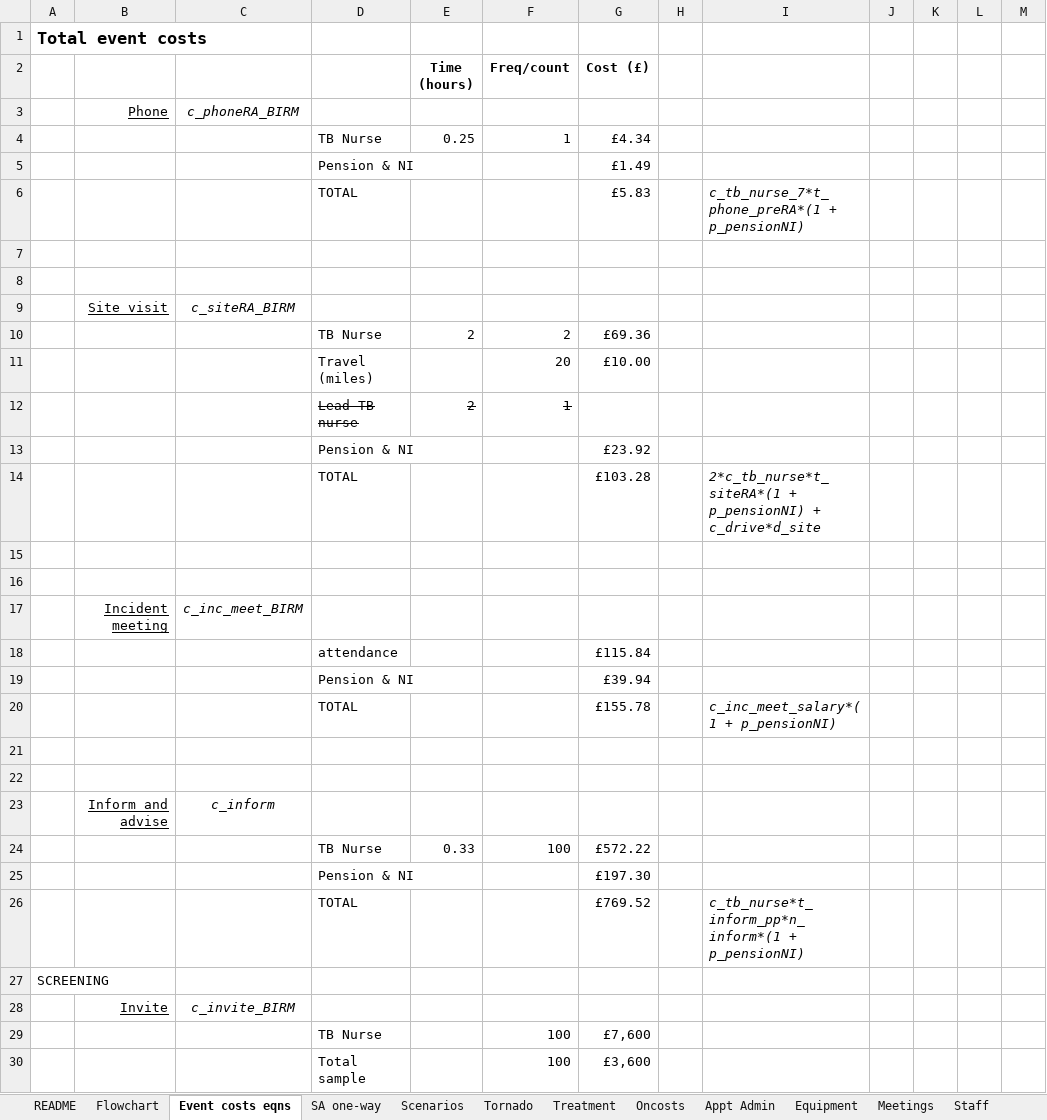
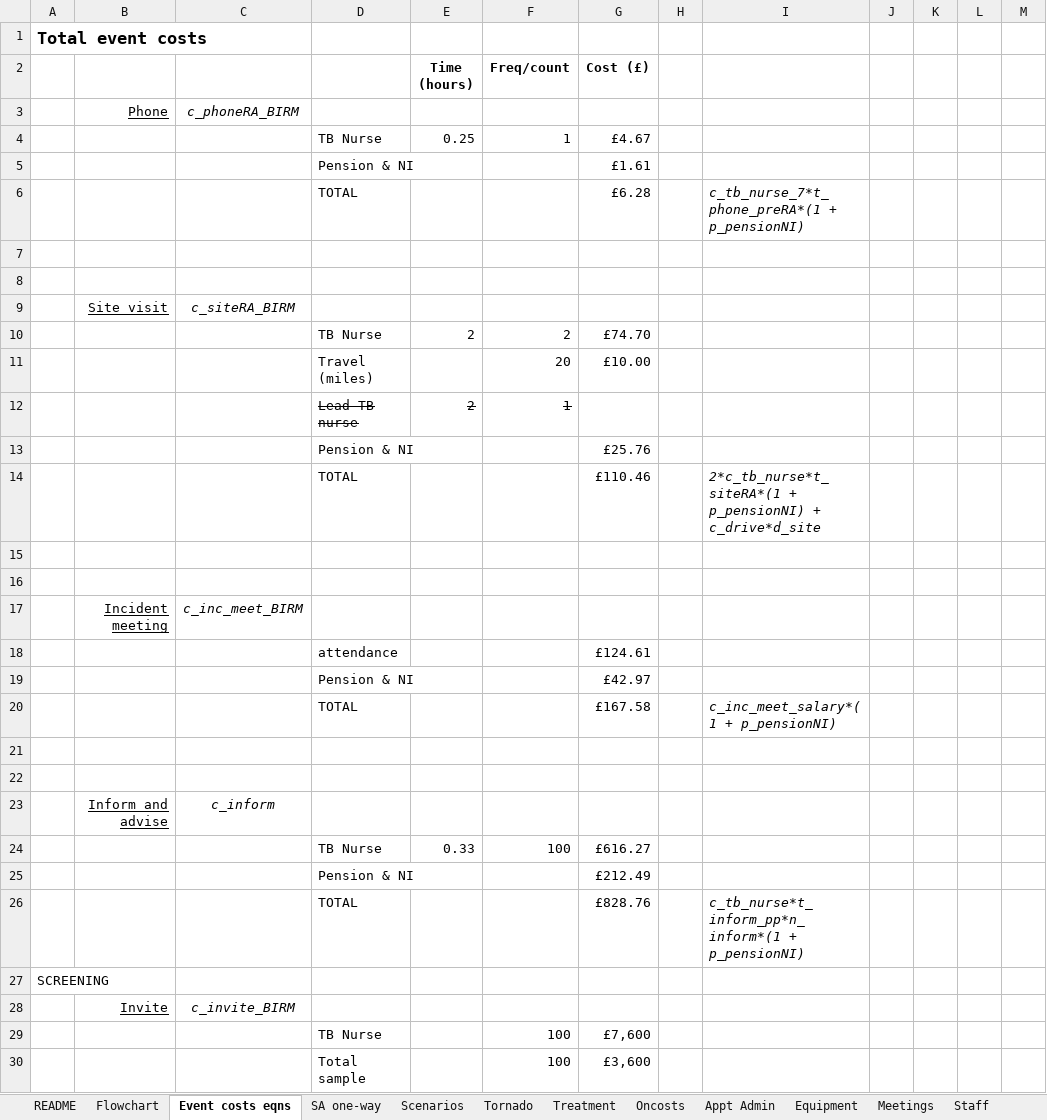
Before and after one commit to n8thangreen/tb_incident_contact_tracing_costing, an Excel workbook: 101019-TB_incident_contact_tracing_costing-Birmingham.xlsm, sheet Event costs eqns, drawn as a sheet; only a part is shown; values as stored, in another font and other column widths than the file's, no borders; the diff covers the shown part only; the diff names each change by its address in the sheet, - before the commit and + after, or states it on an @@ line.

Commit message:
changed hourly costs to include holidays and weekends so basically increasing them a bit

```diff
--- a/101019-TB_incident_contact_tracing_costing-Birmingham.xlsm (sheet Event costs eqns)
+++ b/101019-TB_incident_contact_tracing_costing-Birmingham.xlsm (sheet Event costs eqns)
-G4 (Cost (£)): £4.34
+G4 (Cost (£)): £4.67
-G5 (Cost (£)): £1.49
+G5 (Cost (£)): £1.61
-G6 (Cost (£)): £5.83
+G6 (Cost (£)): £6.28
-G10 (Cost (£)): £69.36
+G10 (Cost (£)): £74.70
-G13 (Cost (£)): £23.92
+G13 (Cost (£)): £25.76
-G14 (Cost (£)): £103.28
+G14 (Cost (£)): £110.46
-G18 (Cost (£)): £115.84
+G18 (Cost (£)): £124.61
-G19 (Cost (£)): £39.94
+G19 (Cost (£)): £42.97
-G20 (Cost (£)): £155.78
+G20 (Cost (£)): £167.58
-G24 (Cost (£)): £572.22
+G24 (Cost (£)): £616.27
-G25 (Cost (£)): £197.30
+G25 (Cost (£)): £212.49
-G26 (Cost (£)): £769.52
+G26 (Cost (£)): £828.76
```
Also changed, not shown: 26 edited cells elsewhere in this sheet, sheet Meetings, sheet Staff, sheet Oncosts, formulas that keep their value, charts or pictures.
